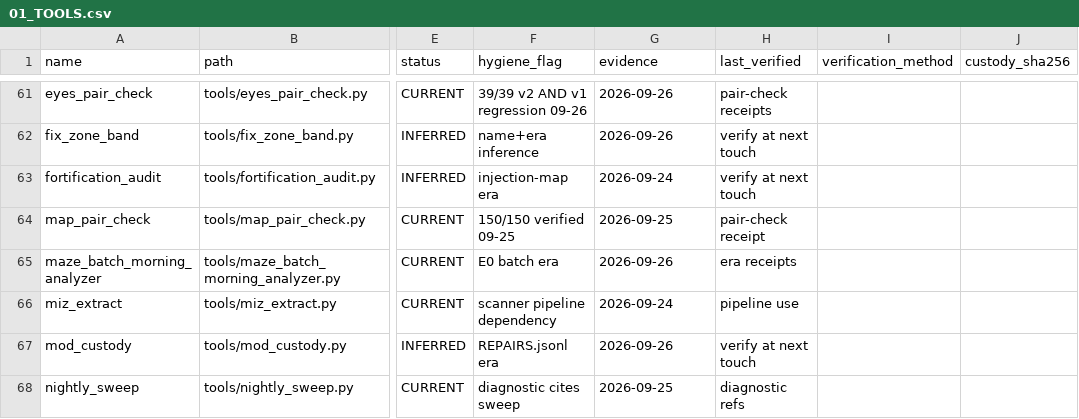
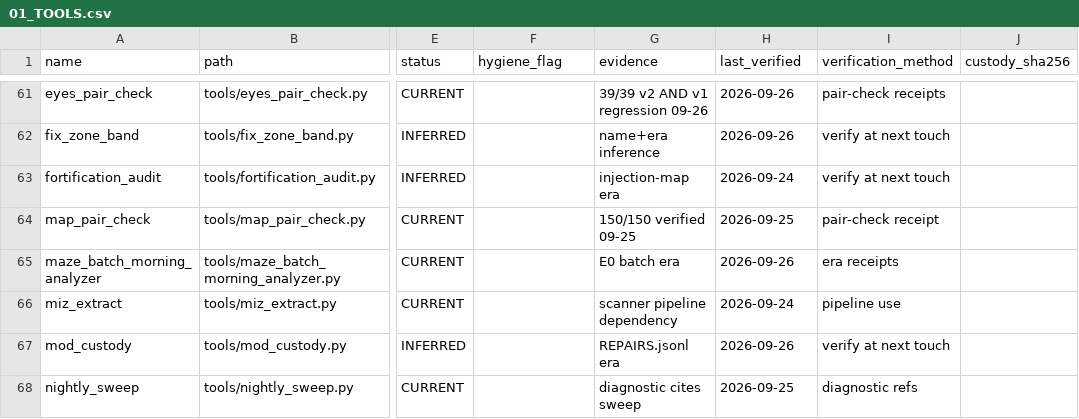
Before and after one commit to KaptKolostomy/postal_lane, a CSV file: liber_status/01_TOOLS.csv, drawn as a sheet; only a part is shown, gaps mark what is left out; the diff covers the shown part only; the diff names each change by its address in the sheet, - before the commit and + after, or states it on an @@ line.

Commit message:
liber: hole H4 closed — 30 rows realigned + stale twin removed; acmi_harvest_v1 registered
29 rows (bible_lint..tacview_probe block) were missing the empty hygiene_flag
field (dates at col 6); 1 row (drift_vitals_v1) carried an extra trailing field
(12 cols). Repaired to canonical 11-col shape. Duplicate memfs_consolidate_v1
row (stale BORN-PENDING-REPO twin of the LIVE row) dropped: 83 -> 82 data rows,
now matching 00_INDEX census. acmi_harvest_v1.py registered per
register-before-ship (vitals tool_ledger true positive) so true count stays 82.
No-loss proof vs HEAD blob: 52 rows byte-identical, 30 carry only intended repairs.

```diff
--- a/liber_status/01_TOOLS.csv
+++ b/liber_status/01_TOOLS.csv
-F61 (hygiene_flag): 39/39 v2 AND v1 regression 09-26
+F61 (hygiene_flag): (empty)
-G61 (evidence): 2026-09-26
+G61 (evidence): 39/39 v2 AND v1 regression 09-26
-H61 (last_verified): pair-check receipts
+H61 (last_verified): 2026-09-26
-I61 (verification_method): (empty)
+I61 (verification_method): pair-check receipts
-F62 (hygiene_flag): name+era inference
+F62 (hygiene_flag): (empty)
-G62 (evidence): 2026-09-26
+G62 (evidence): name+era inference
-H62 (last_verified): verify at next touch
+H62 (last_verified): 2026-09-26
-I62:I63 (verification_method): (empty)
+I62:I63 (verification_method): verify at next touch
-F63 (hygiene_flag): injection-map era
+F63 (hygiene_flag): (empty)
-G63 (evidence): 2026-09-24
+G63 (evidence): injection-map era
-H63 (last_verified): verify at next touch
+H63 (last_verified): 2026-09-24
-F64 (hygiene_flag): 150/150 verified 09-25
+F64 (hygiene_flag): (empty)
-G64 (evidence): 2026-09-25
+G64 (evidence): 150/150 verified 09-25
-H64 (last_verified): pair-check receipt
+H64 (last_verified): 2026-09-25
-I64 (verification_method): (empty)
+I64 (verification_method): pair-check receipt
-F65 (hygiene_flag): E0 batch era
+F65 (hygiene_flag): (empty)
-G65 (evidence): 2026-09-26
+G65 (evidence): E0 batch era
-H65 (last_verified): era receipts
+H65 (last_verified): 2026-09-26
-I65 (verification_method): (empty)
+I65 (verification_method): era receipts
-F66 (hygiene_flag): scanner pipeline dependency
+F66 (hygiene_flag): (empty)
-G66 (evidence): 2026-09-24
+G66 (evidence): scanner pipeline dependency
-H66 (last_verified): pipeline use
+H66 (last_verified): 2026-09-24
-I66 (verification_method): (empty)
+I66 (verification_method): pipeline use
-F67 (hygiene_flag): REPAIRS.jsonl era
+F67 (hygiene_flag): (empty)
-G67 (evidence): 2026-09-26
+G67 (evidence): REPAIRS.jsonl era
-H67 (last_verified): verify at next touch
+H67 (last_verified): 2026-09-26
-I67 (verification_method): (empty)
+I67 (verification_method): verify at next touch
-F68 (hygiene_flag): diagnostic cites sweep
+F68 (hygiene_flag): (empty)
-G68 (evidence): 2026-09-25
+G68 (evidence): diagnostic cites sweep
-H68 (last_verified): diagnostic refs
+H68 (last_verified): 2026-09-25
-I68 (verification_method): (empty)
+I68 (verification_method): diagnostic refs
```
Also changed, not shown: 1 removed row and 84 edited cells elsewhere in this file.
